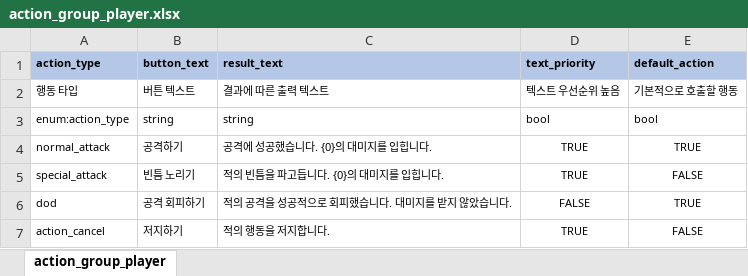
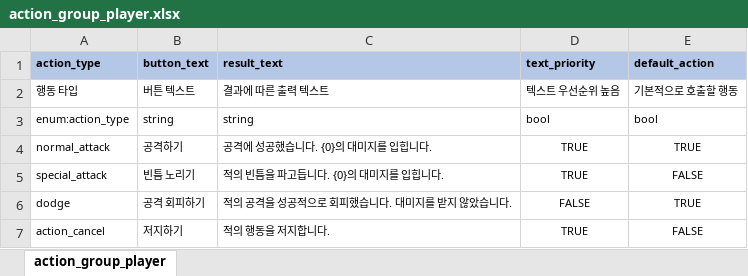
Before and after one commit to YerimYerim/TextRPG, an Excel workbook: Assets/Resource/ExcelData/action_group_player.xlsx, sheet action_group_player, drawn as a sheet; values as stored, in another font and other column widths than the file's, no borders; the diff names each change by its address in the sheet, - before the commit and + after, or states it on an @@ line.

```diff
--- a/Assets/Resource/ExcelData/action_group_player.xlsx (sheet action_group_player)
+++ b/Assets/Resource/ExcelData/action_group_player.xlsx (sheet action_group_player)
-A6 (action_type): dod
+A6 (action_type): dodge
```
Also changed, not shown: 51 other files.
